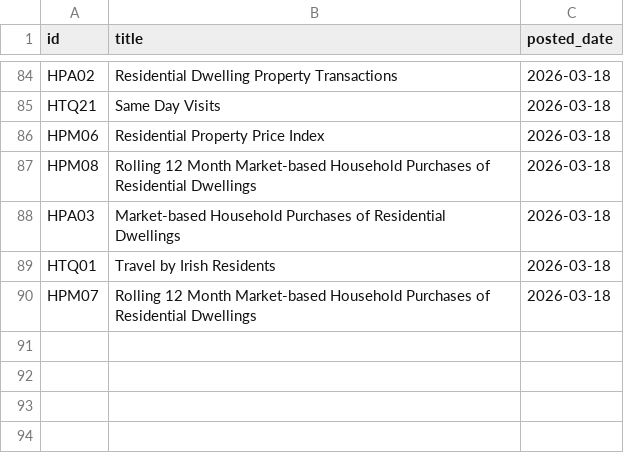
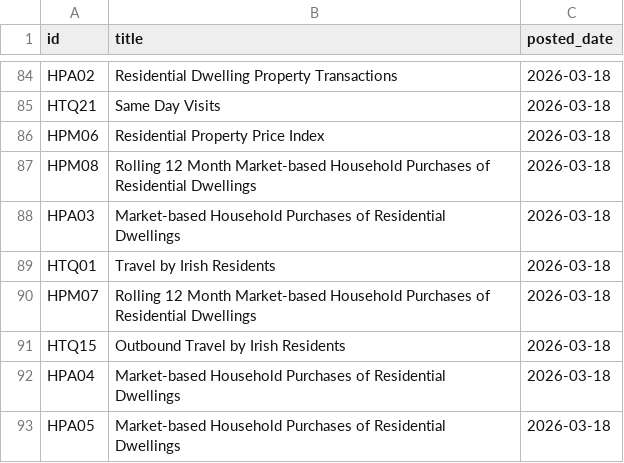
Before and after one commit to damien-dupre/csoie_bot, a CSV file: data/posted_tables.csv, drawn as a sheet; only a part is shown, gaps mark what is left out.

```diff
--- a/data/posted_tables.csv
+++ b/data/posted_tables.csv
@@ -90 +90,4 @@ HTQ01,Travel by Irish Residents,2026-03-18
 HPM07,Rolling 12 Month Market-based Household Purchases of Residential Dwellings,2026-03-18
+HTQ15,Outbound Travel by Irish Residents,2026-03-18
+HPA04,Market-based Household Purchases of Residential Dwellings,2026-03-18
+HPA05,Market-based Household Purchases of Residential Dwellings,2026-03-18
```
